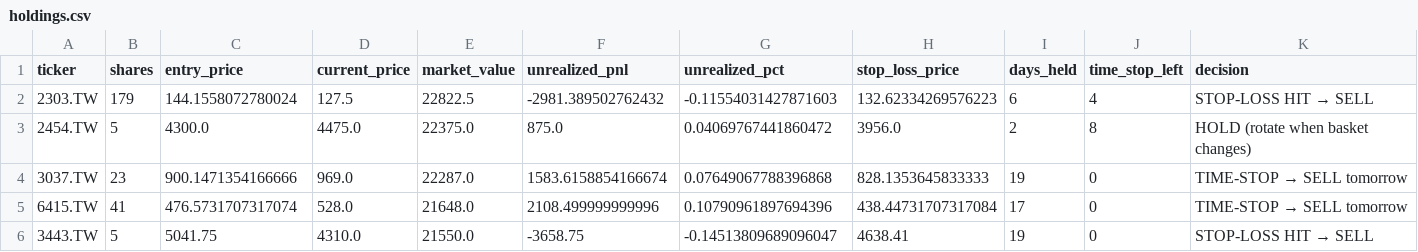
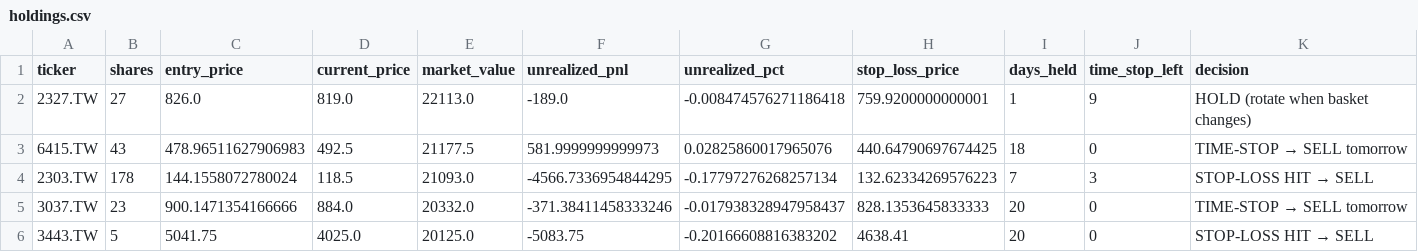
Before and after one commit to Yu-ChangCheng/PingPingPongPongTW, a CSV file: docs/data/holdings.csv, drawn as a sheet.

```diff
--- a/docs/data/holdings.csv
+++ b/docs/data/holdings.csv
@@ -1,6 +1,6 @@
 ticker,shares,entry_price,current_price,market_value,unrealized_pnl,unrealized_pct,stop_loss_price,days_held,time_stop_left,decision
-2303.TW,179,144.1558072780024,127.5,22822.5,-2981.389502762432,-0.11554031427871603,132.62334269576223,6,4,STOP-LOSS HIT → SELL
-2454.TW,5,4300.0,4475.0,22375.0,875.0,0.04069767441860472,3956.0,2,8,HOLD (rotate when basket changes)
-3037.TW,23,900.1471354166666,969.0,22287.0,1583.6158854166674,0.07649067788396868,828.1353645833333,19,0,TIME-STOP → SELL tomorrow
-6415.TW,41,476.5731707317074,528.0,21648.0,2108.499999999996,0.10790961897694396,438.44731707317084,17,0,TIME-STOP → SELL tomorrow
-3443.TW,5,5041.75,4310.0,21550.0,-3658.75,-0.14513809689096047,4638.41,19,0,STOP-LOSS HIT → SELL
+2327.TW,27,826.0,819.0,22113.0,-189.0,-0.008474576271186418,759.9200000000001,1,9,HOLD (rotate when basket changes)
+6415.TW,43,478.96511627906983,492.5,21177.5,581.9999999999973,0.02825860017965076,440.64790697674425,18,0,TIME-STOP → SELL tomorrow
+2303.TW,178,144.1558072780024,118.5,21093.0,-4566.7336954844295,-0.17797276268257134,132.62334269576223,7,3,STOP-LOSS HIT → SELL
+3037.TW,23,900.1471354166666,884.0,20332.0,-371.38411458333246,-0.017938328947958437,828.1353645833333,20,0,TIME-STOP → SELL tomorrow
+3443.TW,5,5041.75,4025.0,20125.0,-5083.75,-0.20166608816383202,4638.41,20,0,STOP-LOSS HIT → SELL
```
Also changed, not shown: docs/data/live_portfolio_history.csv, docs/data/orders_today.csv, 9 other files.
